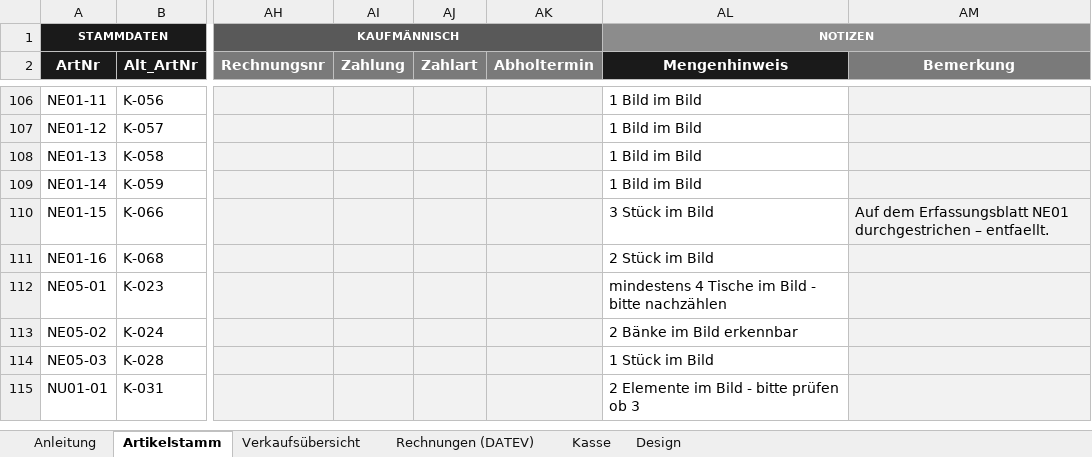
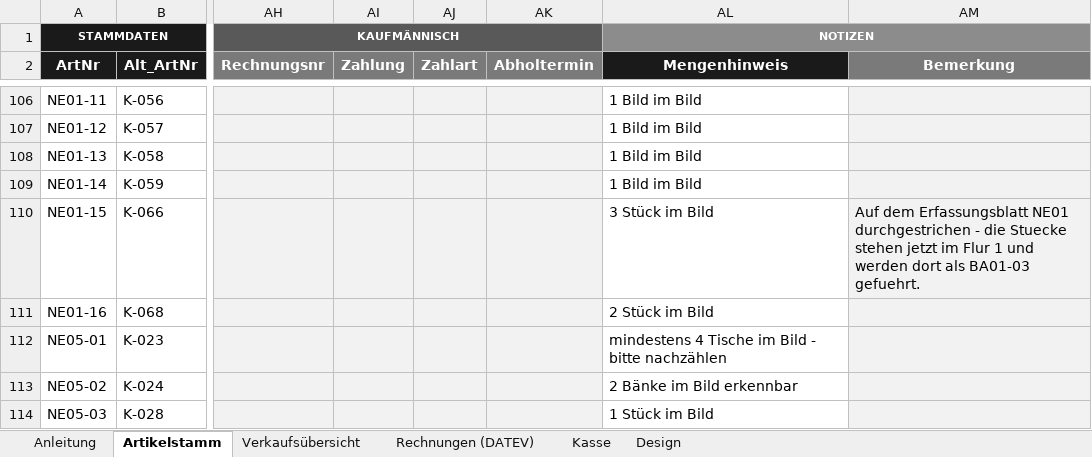
Before and after one commit to jenny9876781/Ablage-, an Excel workbook: ausgabe/01_Artikelstamm_kikripp.xlsx, sheet Artikelstamm, drawn as a sheet; only a part is shown, gaps mark what is left out; the shorter side is filled out with more unchanged rows; values as stored, in another font and other column widths than the file's, no borders; conditional formats not drawn; the diff covers the shown part only; the diff names each change by its address in the sheet, - before the commit and + after, or states it on an @@ line.

```diff
--- a/ausgabe/01_Artikelstamm_kikripp.xlsx (sheet Artikelstamm)
+++ b/ausgabe/01_Artikelstamm_kikripp.xlsx (sheet Artikelstamm)
-AM110 (Bemerkung): …NE01 durchgestrichen – entfaellt.
+AM110 (Bemerkung): …NE01 durchgestrichen - die Stuecke stehen jetzt im Flur 1 und werden dort als BA01-03 gefuehrt.
```
Also changed, not shown: 9 edited cells elsewhere in this sheet, ausgabe/T3_Erfassungsliste.xlsx, 8 other files.
